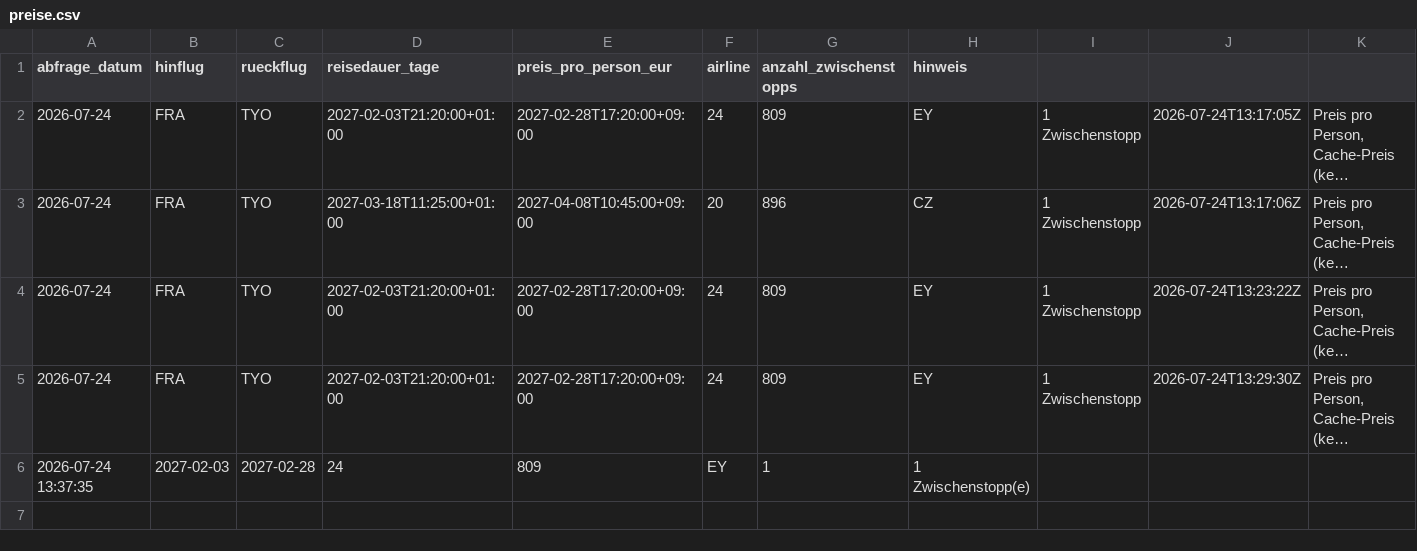
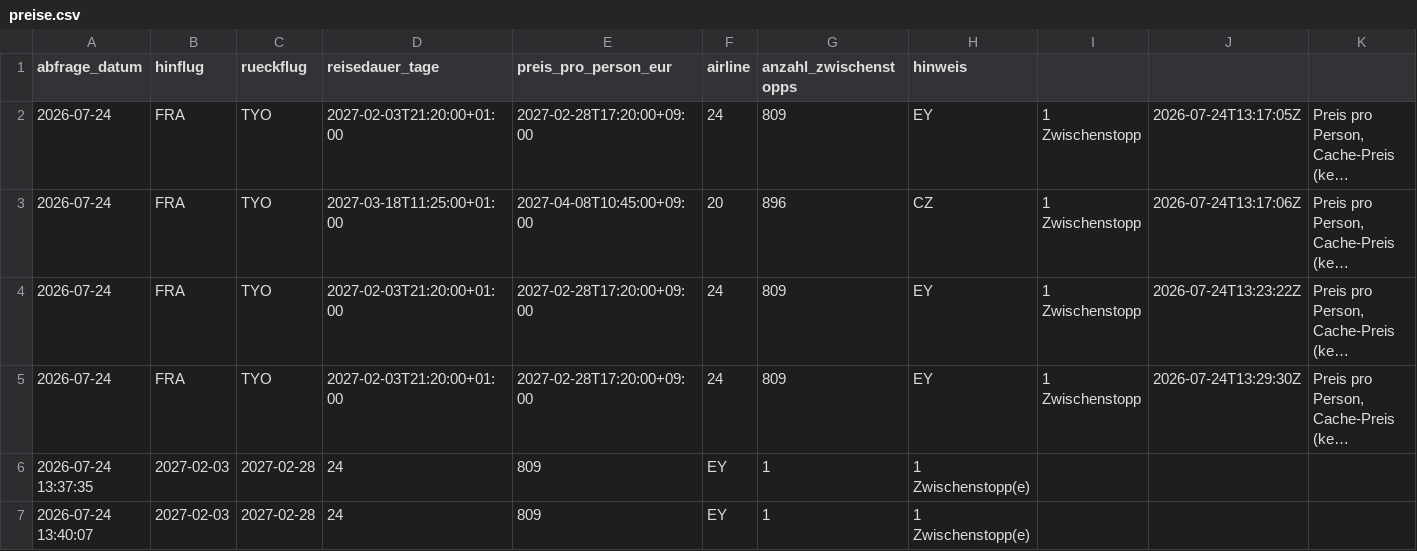
Before and after one commit to Silberwolf1984/flugsuche-japan, a CSV file: data/preise.csv, drawn as a sheet; long unchanged cells end in ….

```diff
--- a/data/preise.csv
+++ b/data/preise.csv
@@ -6 +6,2 @@ abfrage_datum,hinflug,rueckflug,reisedauer_tage,preis_pro_person_eur,airline,anz
 2026-07-24 13:37:35,2027-02-03,2027-02-28,24,809,EY,1,1 Zwischenstopp(e)
+2026-07-24 13:40:07,2027-02-03,2027-02-28,24,809,EY,1,1 Zwischenstopp(e)
```
